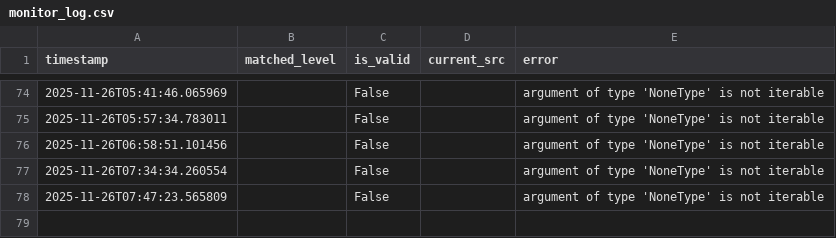
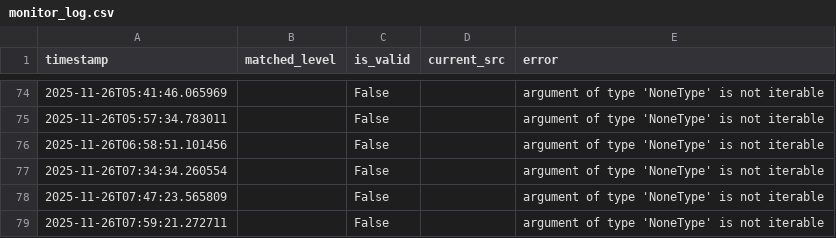
Before and after one commit to decccca-commits/image-monitor, a CSV file: results/monitor_log.csv, drawn as a sheet; only a part is shown, gaps mark what is left out; the diff names each change by its address in the sheet, - before the commit and + after, or states it on an @@ line.

```diff
--- a/results/monitor_log.csv
+++ b/results/monitor_log.csv
+row 79: 2025-11-26T07:59:21.272711 |  | False |  | argument of type 'NoneType' is not iterable
```
Also changed, not shown: 1 other file.
